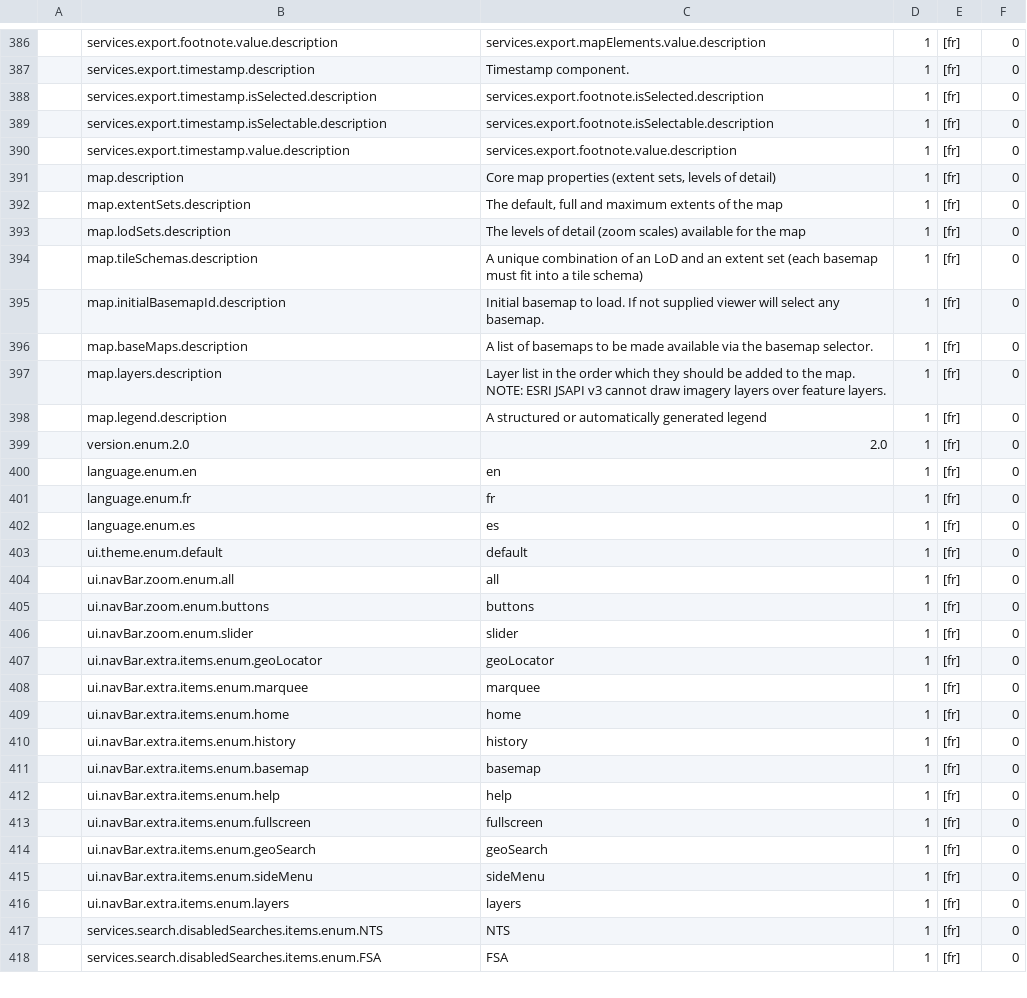
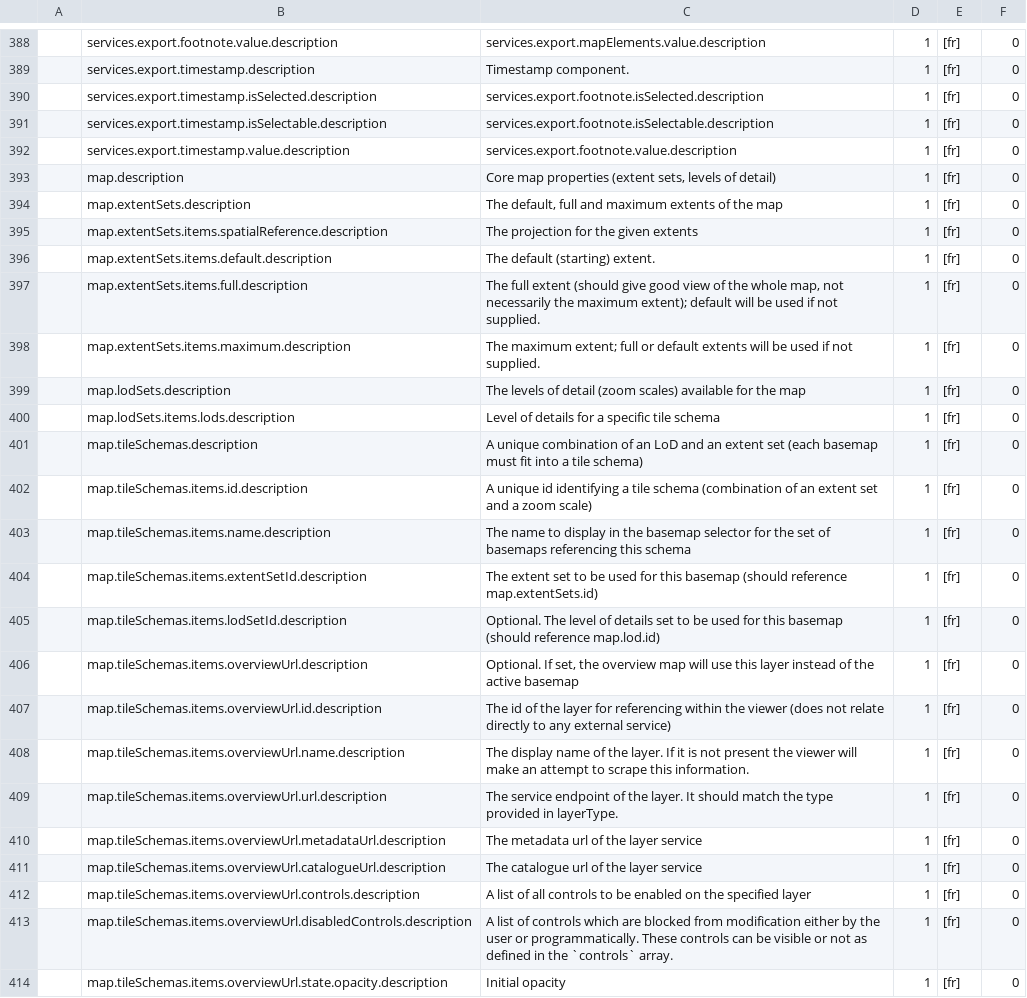
Before and after one commit to ChrisLatRNCan/fgpa-schema-splitter, a CSV file: csv/vSchema.csv, drawn as a sheet; only a part is shown, gaps mark what is left out; the shorter side is filled out with more unchanged rows; the diff covers the shown part only; the diff names each change by its address in the sheet, - before the commit and + after, or states it on an @@ line.

Commit message:
fix(core): remove double quotes in default labelling

```diff
--- a/csv/vSchema.csv
+++ b/csv/vSchema.csv
+row 395:  | map.extentSets.items.spatialReference.description | The projection for the given extents | 1 | [fr] | 0
+row 396:  | map.extentSets.items.default.description | The default (starting) extent. | 1 | [fr] | 0
+row 397:  | map.extentSets.items.full.description | The full extent (should give good view of the whole map, not necessarily the maximum extent); default will be used if not supplied. | 1 | [fr] | 0
+row 398:  | map.extentSets.items.maximum.description | The maximum extent; full or default extents will be used if not supplied. | 1 | [fr] | 0
+row 400:  | map.lodSets.items.lods.description | Level of details for a specific tile schema | 1 | [fr] | 0
+row 402:  | map.tileSchemas.items.id.description | A unique id identifying a tile schema (combination of an extent set and a zoom scale) | 1 | [fr] | 0
+row 403:  | map.tileSchemas.items.name.description | The name to display in the basemap selector for the set of basemaps referencing this schema | 1 | [fr] | 0
+row 404:  | map.tileSchemas.items.extentSetId.description | The extent set to be used for this basemap (should reference map.extentSets.id) | 1 | [fr] | 0
+row 405:  | map.tileSchemas.items.lodSetId.description | Optional. The level of details set to be used for this basemap (should reference map.lod.id) | 1 | [fr] | 0
+row 406:  | map.tileSchemas.items.overviewUrl.description | Optional. If set, the overview map will use this layer instead of the active basemap | 1 | [fr] | 0
+row 407:  | map.tileSchemas.items.overviewUrl.id.description | The id of the layer for referencing within the viewer (does not relate directly to any external service) | 1 | [fr] | 0
+row 408:  | map.tileSchemas.items.overviewUrl.name.description | The display name of the layer. If it is not present the viewer will make an attempt to scrape this information. | 1 | [fr] | 0
+row 409:  | map.tileSchemas.items.overviewUrl.url.description | The service endpoint of the layer. It should match the type provided in layerType. | 1 | [fr] | 0
+row 410:  | map.tileSchemas.items.overviewUrl.metadataUrl.description | The metadata url of the layer service | 1 | [fr] | 0
+row 411:  | map.tileSchemas.items.overviewUrl.catalogueUrl.description | The catalogue url of the layer service | 1 | [fr] | 0
+row 412:  | map.tileSchemas.items.overviewUrl.controls.description | A list of all controls to be enabled on the specified layer | 1 | [fr] | 0
+row 413:  | map.tileSchemas.items.overviewUrl.disabledControls.description | A list of controls which are blocked from modification either by the user or programmatically. These controls can be visible or not as defined in the `controls` array. | 1 | [fr] | 0
+row 414:  | map.tileSchemas.items.overviewUrl.state.opacity.description | Initial opacity | 1 | [fr] | 0
```
Also changed, not shown: 18 added rows elsewhere in this file, 1 other file.
